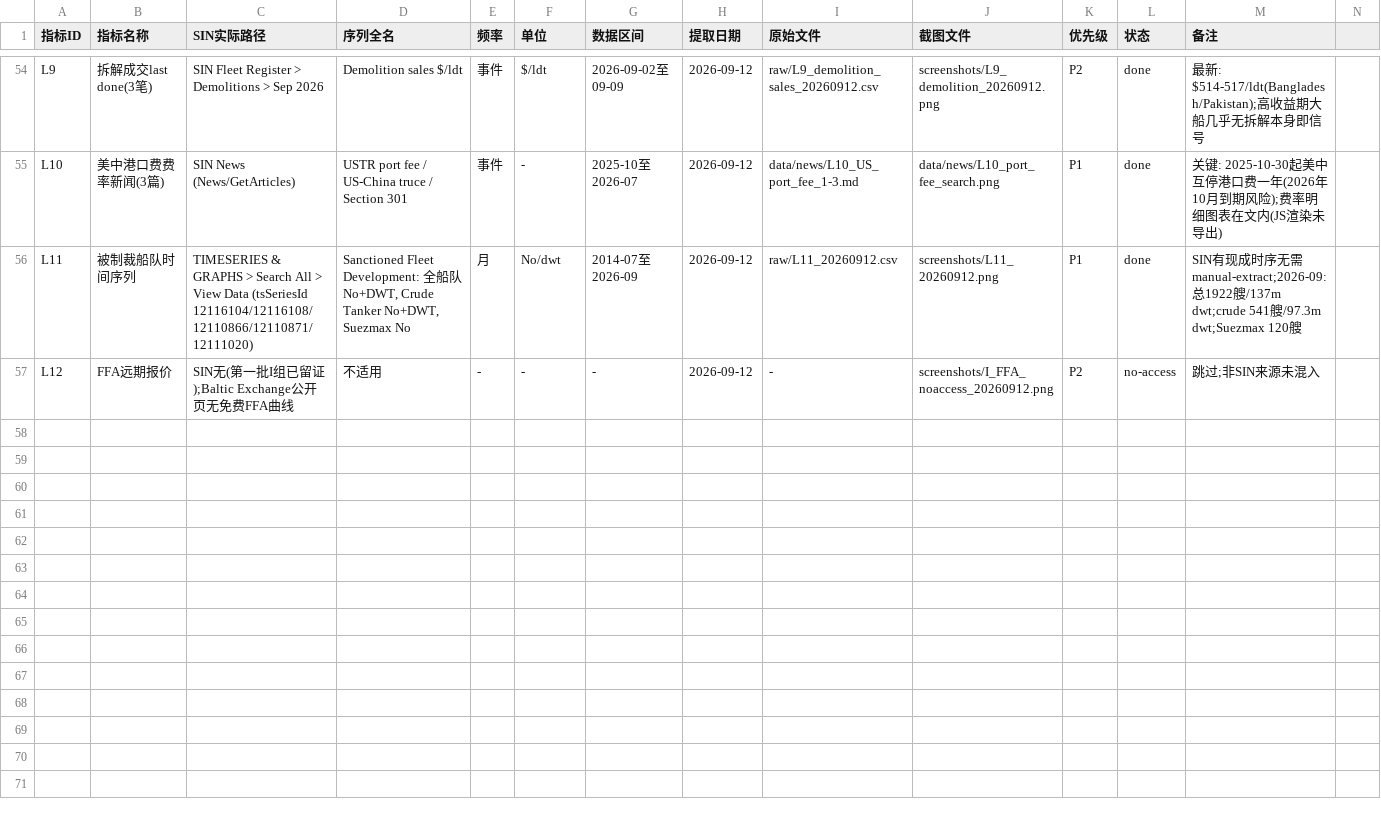
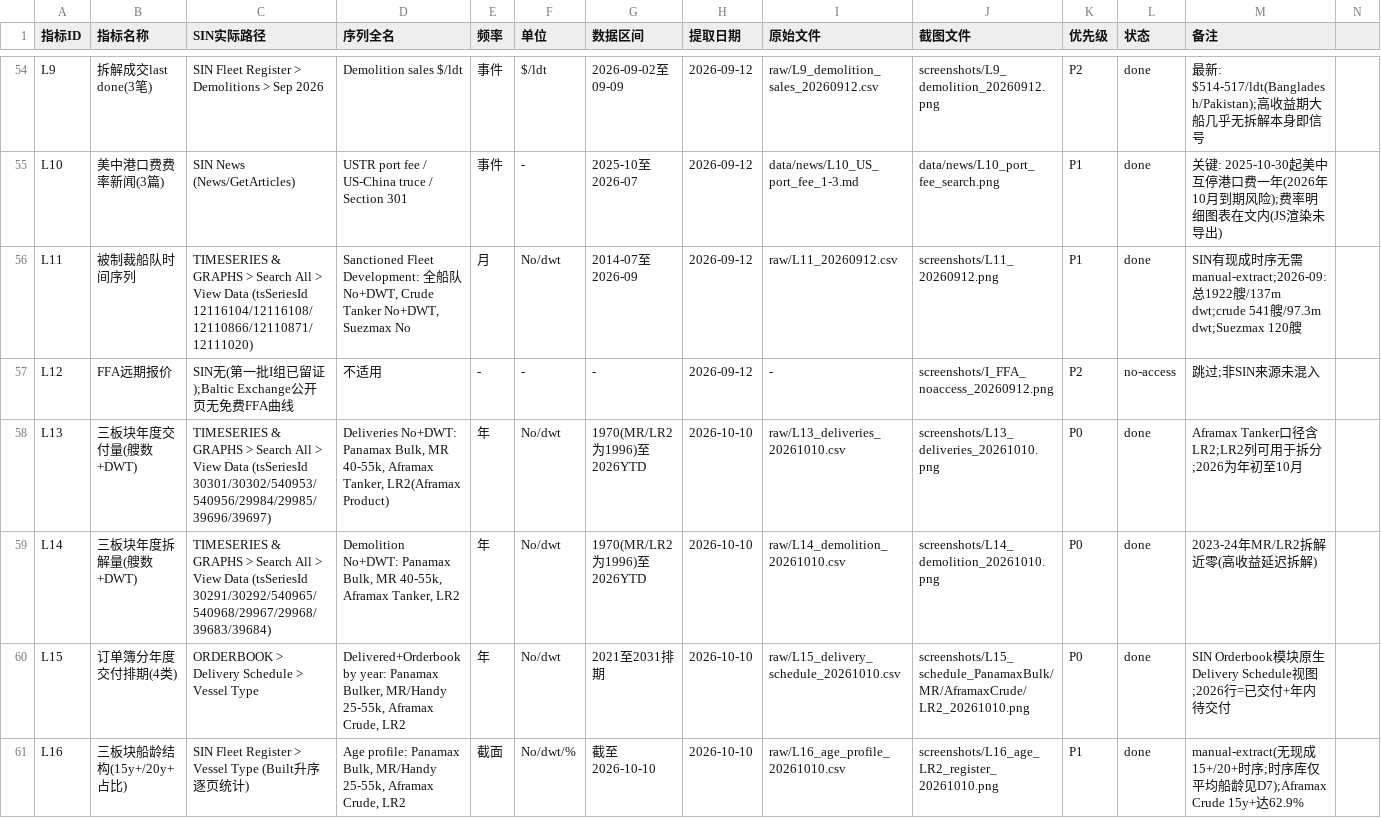
Before and after one commit to zhanmingliu2025-max/MT6102, a CSV file: data/catalog.csv, drawn as a sheet; only a part is shown, gaps mark what is left out.

```diff
--- a/data/catalog.csv
+++ b/data/catalog.csv
@@ -57 +57,5 @@ L11,被制裁船队时间序列,TIMESERIES & GRAPHS > Search All > View Data (ts
 L12,FFA远期报价,SIN无(第一批I组已留证);Baltic Exchange公开页无免费FFA曲线,不适用,-,-,-,2026-09-12,-,screenshots/I_FFA_noaccess_20260912.png,P2,no-access,跳过;非SIN来源未混入
+L13,三板块年度交付量(艘数+DWT),TIMESERIES & GRAPHS > Search All > View Data (tsSeriesId 30301/30302/540953/540956/29984/29985/39696/39697),"Deliveries No+DWT: Panamax Bulk, MR 40-55k, Aframax Tanker, LR2(Aframax Product)",年,No/dwt,1970(MR/LR2为1996)至2026YTD,2026-10-10,raw/L13_deliveries_20261010.csv,screenshots/L13_deliveries_20261010.png,P0,done,Aframax Tanker口径含LR2;LR2列可用于拆分;2026为年初至10月
+L14,三板块年度拆解量(艘数+DWT),TIMESERIES & GRAPHS > Search All > View Data (tsSeriesId 30291/30292/540965/540968/29967/29968/39683/39684),"Demolition No+DWT: Panamax Bulk, MR 40-55k, Aframax Tanker, LR2",年,No/dwt,1970(MR/LR2为1996)至2026YTD,2026-10-10,raw/L14_demolition_20261010.csv,screenshots/L14_demolition_20261010.png,P0,done,2023-24年MR/LR2拆解近零(高收益延迟拆解)
+L15,订单簿分年度交付排期(4类),ORDERBOOK > Delivery Schedule > Vessel Type,"Delivered+Orderbook by year: Panamax Bulker, MR/Handy 25-55k, Aframax Crude, LR2",年,No/dwt,2021至2031排期,2026-10-10,raw/L15_delivery_schedule_20261010.csv,screenshots/L15_schedule_PanamaxBulk/MR/AframaxCrude/LR2_20261010.png,P0,done,SIN Orderbook模块原生Delivery Schedule视图;2026行=已交付+年内待交付
+L16,三板块船龄结构(15y+/20y+占比),SIN Fleet Register > Vessel Type (Built升序逐页统计),"Age profile: Panamax Bulk, MR/Handy 25-55k, Aframax Crude, LR2",截面,No/dwt/%,截至2026-10-10,2026-10-10,raw/L16_age_profile_20261010.csv,screenshots/L16_age_LR2_register_20261010.png,P1,done,manual-extract(无现成15+/20+时序;时序库仅平均船龄见D7);Aframax Crude 15y+达62.9%
```
Also changed, not shown: 13 other files.
